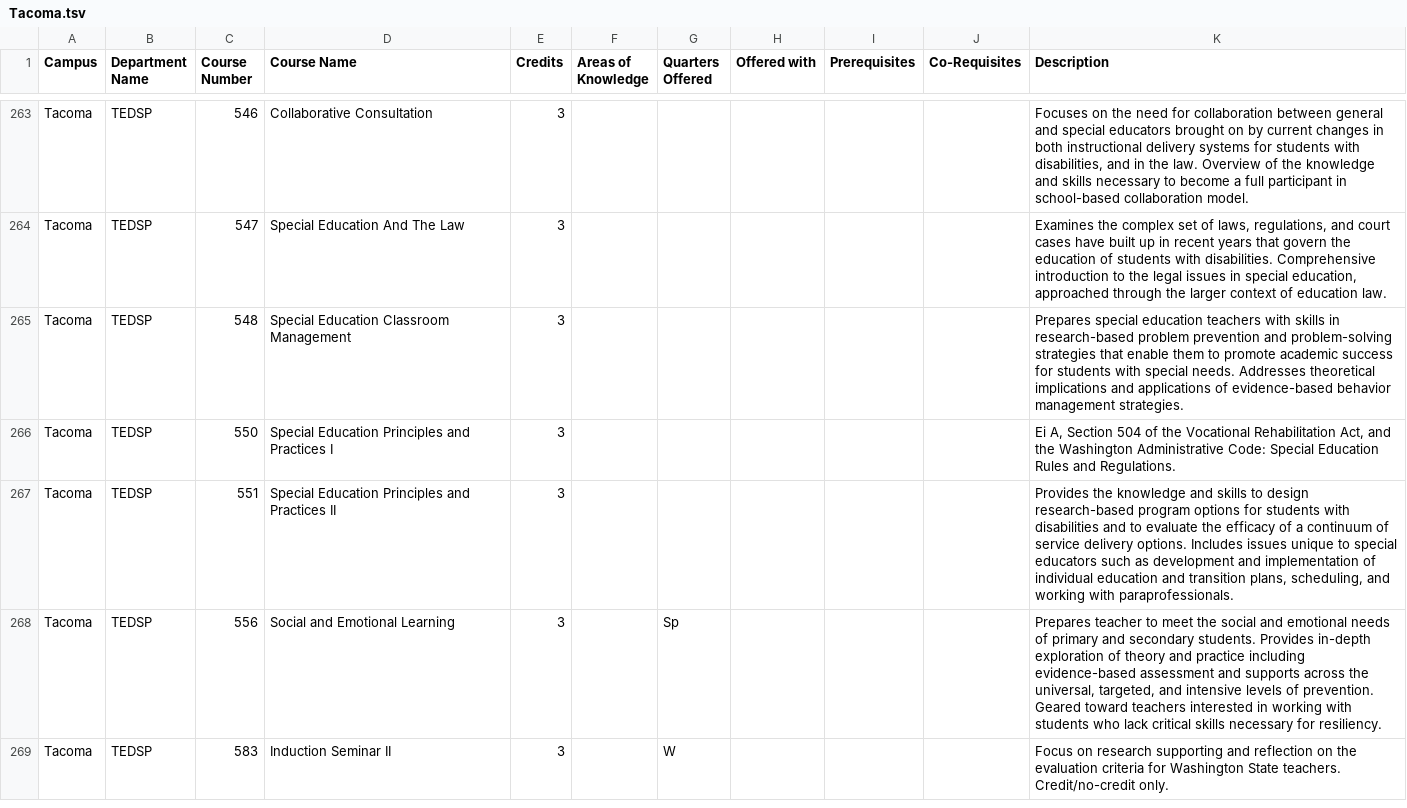
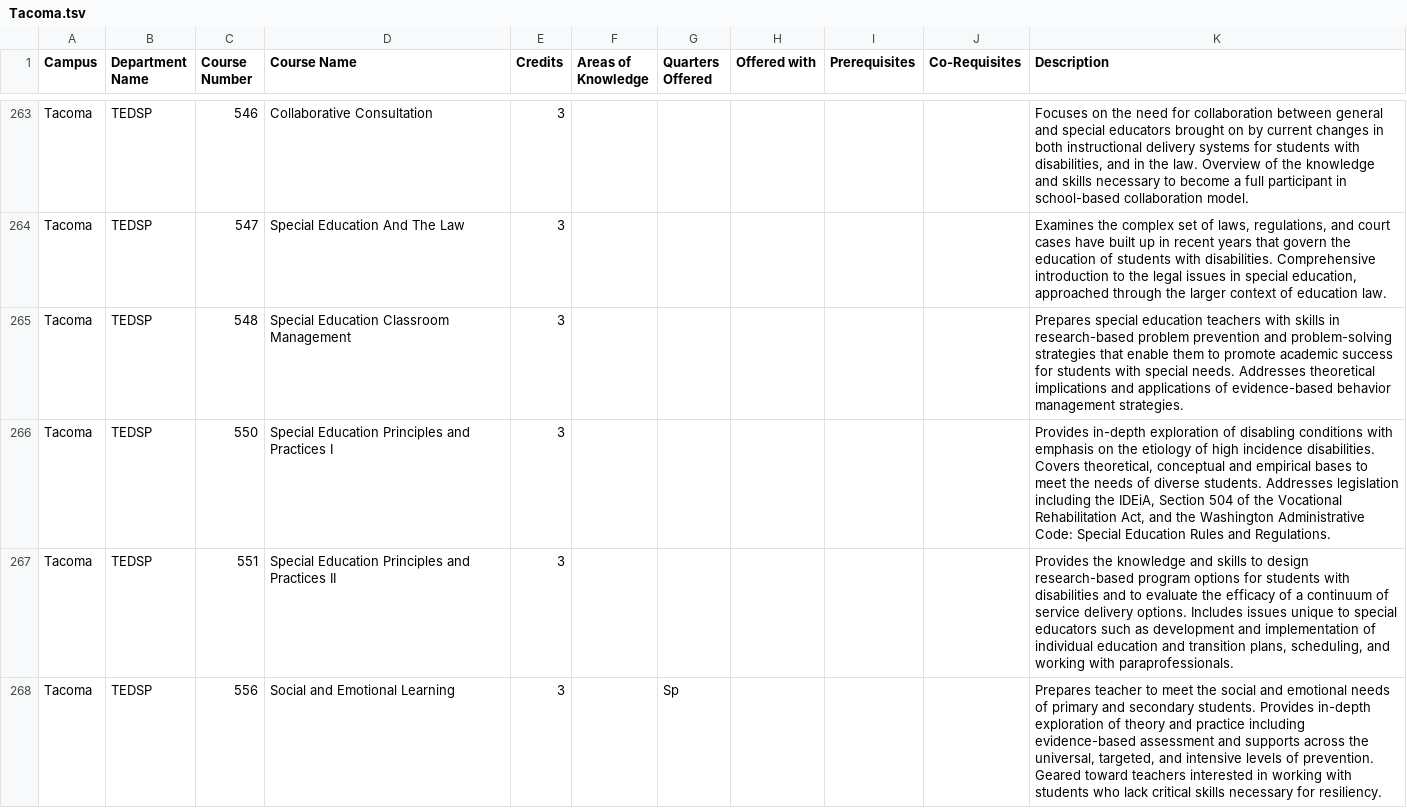
Before and after one commit to AlexEidt/UW-Course-Planner, a TSV file: static/UW_Course_Catalogs/TSV/Tacoma.tsv, drawn as a sheet; only a part is shown, gaps mark what is left out; the shorter side is filled out with more unchanged rows; the diff covers the shown part only.

Commit message:
Fixed description parsing

```diff
--- a/static/UW_Course_Catalogs/TSV/Tacoma.tsv
+++ b/static/UW_Course_Catalogs/TSV/Tacoma.tsv
@@ -265,3 +265,3 @@ Tacoma	TEDSP	547	Special Education And The Law	3						Examines the complex set o
 Tacoma	TEDSP	548	Special Education Classroom Management	3						Prepares special education teachers with skills in research-based problem prevention and problem-solving strategies that enable them to promote academic success for students with special needs. Addresses theoretical implications and applications of evidence-based behavior management strategies.
-Tacoma	TEDSP	550	Special Education Principles and Practices I	3						Ei A, Section 504 of the Vocational Rehabilitation Act, and the Washington Administrative Code: Special Education Rules and Regulations.
+Tacoma	TEDSP	550	Special Education Principles and Practices I	3						Provides in-depth exploration of disabling conditions with emphasis on the etiology of high incidence disabilities. Covers theoretical, conceptual and empirical bases to meet the needs of diverse students. Addresses legislation including the IDEiA, Section 504 of the Vocational Rehabilitation Act, and the Washington Administrative Code: Special Education Rules and Regulations.
 Tacoma	TEDSP	551	Special Education Principles and Practices II	3						Provides the knowledge and skills to design research-based program options for students with disabilities and to evaluate the efficacy of a continuum of service delivery options. Includes issues unique to special educators such as development and implementation of individual education and transition plans, scheduling, and working with paraprofessionals.
```
Also changed, not shown: 3 edited cells elsewhere in this file, 11 other files.
